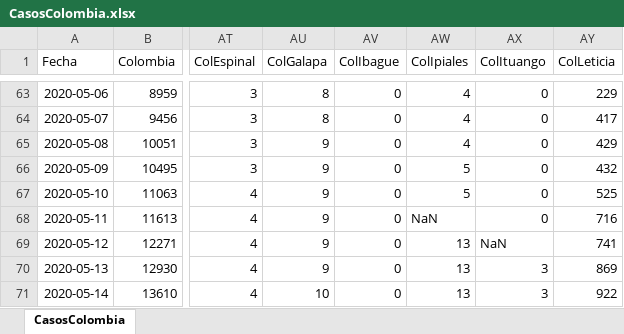
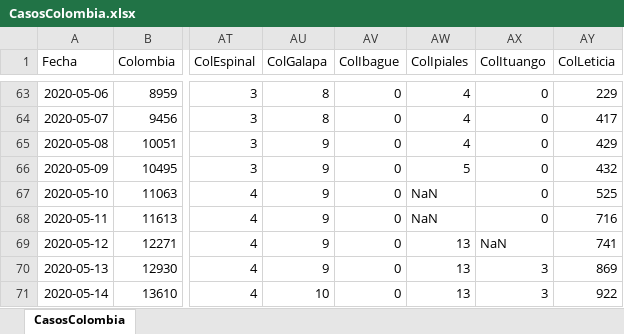
Before and after one commit to 1Alacer/covid, an Excel workbook: CasosColombia.xlsx, sheet CasosColombia, drawn as a sheet; only a part is shown, gaps mark what is left out; values as stored, in another font and other column widths than the file's, no borders; the diff covers the shown part only; the diff names each change by its address in the sheet, - before the commit and + after, or states it on an @@ line.

```diff
--- a/CasosColombia.xlsx (sheet CasosColombia)
+++ b/CasosColombia.xlsx (sheet CasosColombia)
-AW67 (ColIpiales): 5
+AW67 (ColIpiales): NaN
```
Also changed, not shown: 1 added row and 11 edited cells elsewhere in this sheet, 1 other file.
